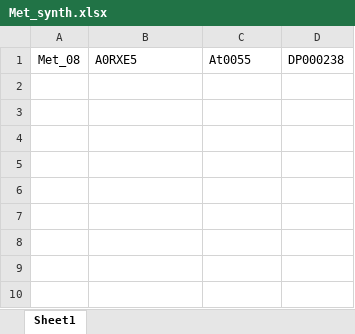
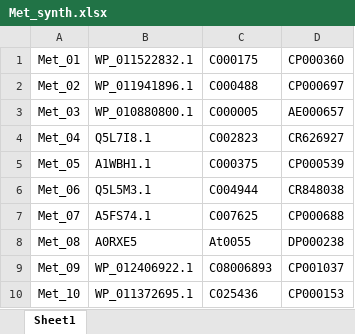
Before and after one commit to JWChin-Lab/Chi-Tv1.1, an Excel workbook: Synths/Met_synth.xlsx, sheet Sheet1, drawn as a sheet; values as stored, in another font and other column widths than the file's, no borders; the diff names each change by its address in the sheet, - before the commit and + after, or states it on an @@ line.

Commit message:
Met_synth

```diff
--- a/Synths/Met_synth.xlsx (sheet Sheet1)
+++ b/Synths/Met_synth.xlsx (sheet Sheet1)
+row 1: Met_01 | WP_011522832.1 | C000175 | CP000360
+row 2: Met_02 | WP_011941896.1 | C000488 | CP000697
+row 3: Met_03 | WP_010880800.1 | C000005 | AE000657
+row 4: Met_04 | Q5L7I8.1 | C002823 | CR626927
+row 5: Met_05 | A1WBH1.1 | C000375 | CP000539
+row 6: Met_06 | Q5L5M3.1 | C004944 | CR848038
+row 7: Met_07 | A5FS74.1 | C007625 | CP000688
+row 9: Met_09 | WP_012406922.1 | C08006893 | CP001037
+row 10: Met_10 | WP_011372695.1 | C025436 | CP000153
```
